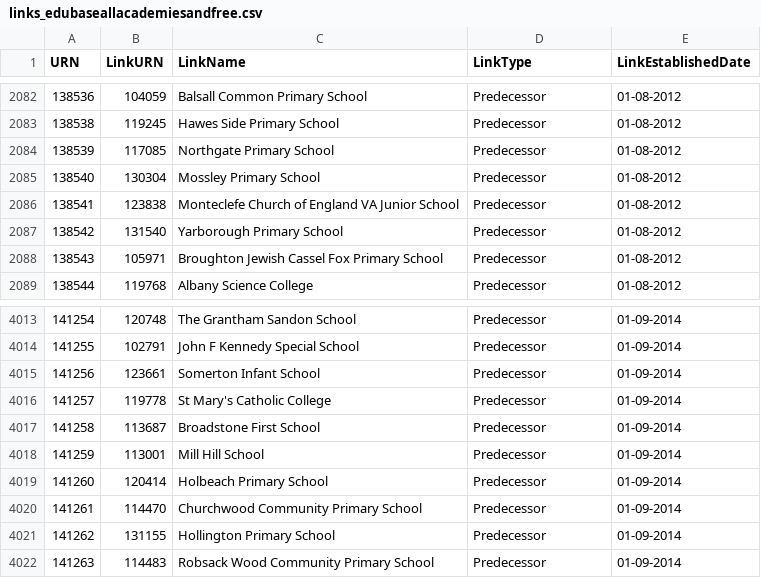
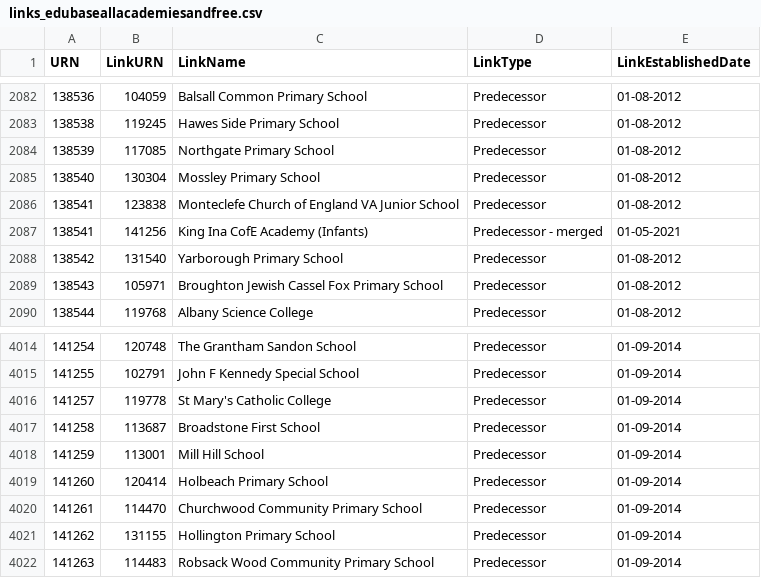
Before and after one commit to aircury/public-uk-education-data, a CSV file: edubase/academies-and-free-schools/links_edubaseallacademiesandfree.csv, drawn as a sheet; only a part is shown, gaps mark what is left out; removed rows and columns are numbered as before the commit, all else as after; the diff names each change by its address in the sheet, - before the commit and + after, or states it on an @@ line.

Commit message:
[Cron] Updated Edubase

```diff
--- a/edubase/academies-and-free-schools/links_edubaseallacademiesandfree.csv
+++ b/edubase/academies-and-free-schools/links_edubaseallacademiesandfree.csv
+row 2087: 138541 | 141256 | King Ina CofE Academy (Infants) | Predecessor - merged | 01-05-2021
-row 4015: 141256 | 123661 | Somerton Infant School | Predecessor | 01-09-2014
```
Also changed, not shown: edubase/state-funded/links_edubaseallstatefunded.csv, 6 other files.
